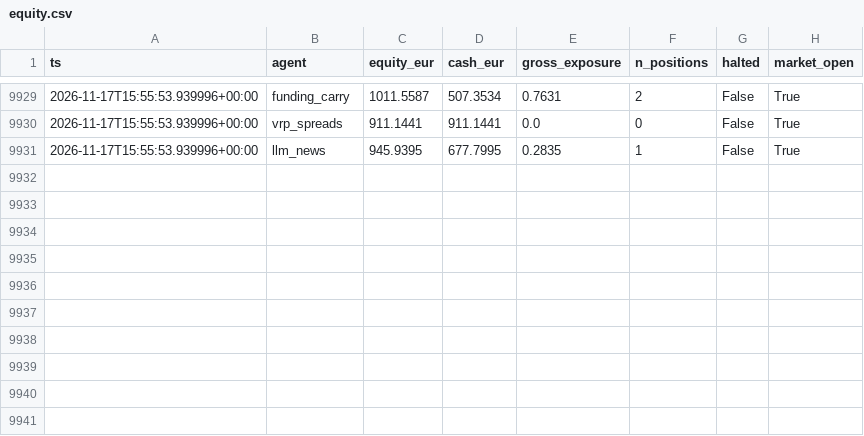
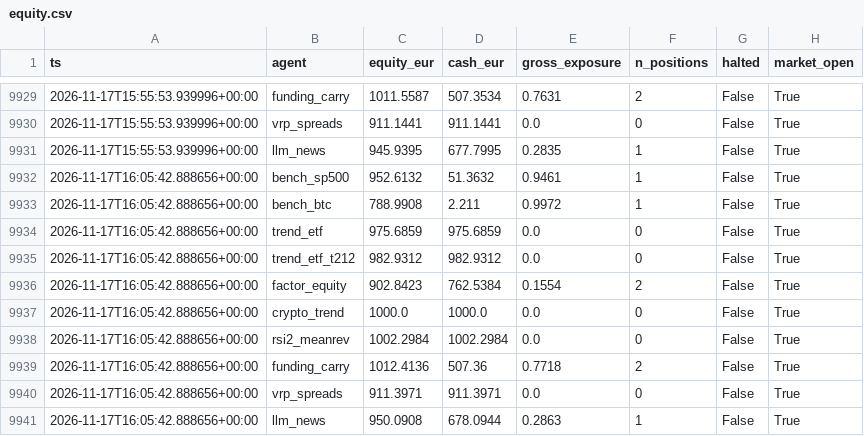
Before and after one commit to jcosta92/trading-agents, a CSV file: state/equity.csv, drawn as a sheet; only a part is shown, gaps mark what is left out.

```diff
--- a/state/equity.csv
+++ b/state/equity.csv
@@ -9931 +9931,11 @@ ts,agent,equity_eur,cash_eur,gross_exposure,n_positions,halted,market_open
 2026-11-17T15:55:53.939996+00:00,llm_news,945.9395,677.7995,0.2835,1,False,True
+2026-11-17T16:05:42.888656+00:00,bench_sp500,952.6132,51.3632,0.9461,1,False,True
+2026-11-17T16:05:42.888656+00:00,bench_btc,788.9908,2.211,0.9972,1,False,True
+2026-11-17T16:05:42.888656+00:00,trend_etf,975.6859,975.6859,0.0,0,False,True
+2026-11-17T16:05:42.888656+00:00,trend_etf_t212,982.9312,982.9312,0.0,0,False,True
+2026-11-17T16:05:42.888656+00:00,factor_equity,902.8423,762.5384,0.1554,2,False,True
+2026-11-17T16:05:42.888656+00:00,crypto_trend,1000.0,1000.0,0.0,0,False,True
+2026-11-17T16:05:42.888656+00:00,rsi2_meanrev,1002.2984,1002.2984,0.0,0,False,True
+2026-11-17T16:05:42.888656+00:00,funding_carry,1012.4136,507.36,0.7718,2,False,True
+2026-11-17T16:05:42.888656+00:00,vrp_spreads,911.3971,911.3971,0.0,0,False,True
+2026-11-17T16:05:42.888656+00:00,llm_news,950.0908,678.0944,0.2863,1,False,True
```
Also changed, not shown: 10 other files.
